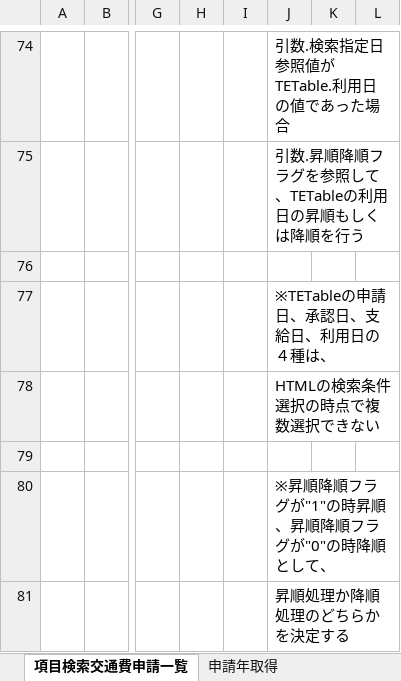
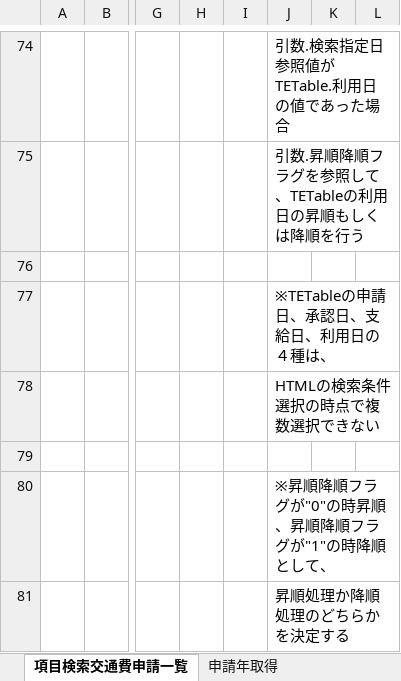
Before and after one commit to aug-ks/Internal-System-Development-2024, an Excel workbook: 交通費申請一覧機能/設計書/マッパー設計書_交通費申請.xlsx, sheet 項目検索交通費申請一覧, drawn as a sheet; only a part is shown, gaps mark what is left out; values as stored, in another font and other column widths than the file's, no borders; the diff names each change by its address in the sheet, - before the commit and + after, or states it on an @@ line.

```diff
--- a/交通費申請一覧機能/設計書/マッパー設計書_交通費申請.xlsx (sheet 項目検索交通費申請一覧)
+++ b/交通費申請一覧機能/設計書/マッパー設計書_交通費申請.xlsx (sheet 項目検索交通費申請一覧)
-J80: ※昇順降順フラグが"1"の時昇順、昇順降順フラグが"0"の時降順として、
+J80: ※昇順降順フラグが"0"の時昇順、昇順降順フラグが"1"の時降順として、
```
Also changed, not shown: sheet 申請年取得, 交通費申請一覧機能/s-augDBテーブル定義書_新フォーマット対応版(0904_修正).xlsx, 交通費申請一覧機能/設計書/マッパー設計書_コードマスタ.xlsx.
